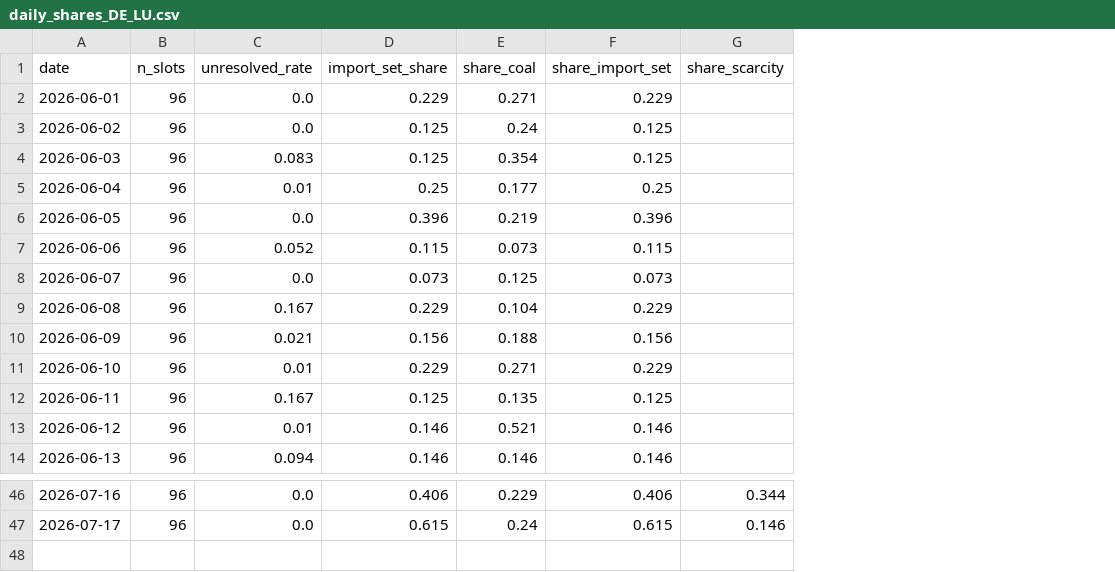
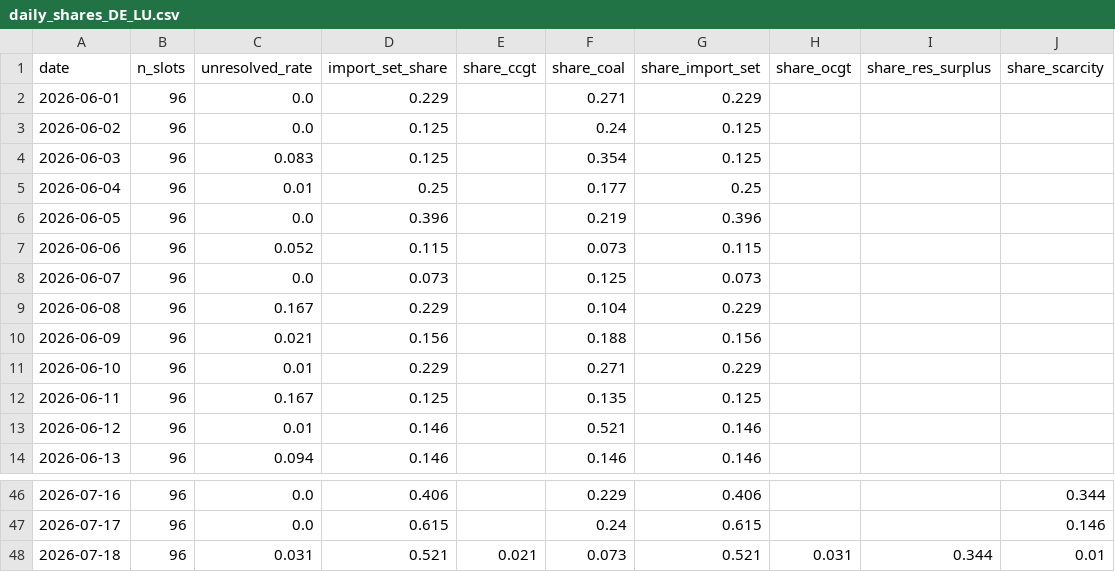
Before and after one commit to satoa0316/eu-power-data, a CSV file: data/mart/daily_shares_DE_LU.csv, drawn as a sheet; only a part is shown, gaps mark what is left out; the diff names each change by its address in the sheet, - before the commit and + after, or states it on an @@ line.

```diff
--- a/data/mart/daily_shares_DE_LU.csv
+++ b/data/mart/daily_shares_DE_LU.csv
+column E (share_ccgt), empty
+column H (share_ocgt), empty
+column I (share_res_surplus), empty
+row 48: 2026-07-18 | 96 | 0.031 | 0.521 | 0.021 | 0.073 | 0.521 | 0.031 | 0.344 | 0.01
```
Also changed, not shown: data/mart/daily_shares_GB.csv, data/mart/labels_GB.csv, 4 other files.
